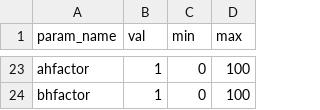
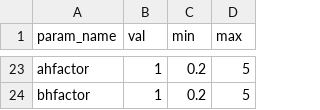
Before and after one commit to roybens/SimulatingVariants, a CSV file: csv_files/params_na12mut8st_mod_med.csv, drawn as a sheet; only a part is shown, gaps mark what is left out; the diff covers the shown part only; the diff names each change by its address in the sheet, - before the commit and + after, or states it on an @@ line.

```diff
--- a/csv_files/params_na12mut8st_mod_med.csv
+++ b/csv_files/params_na12mut8st_mod_med.csv
-C23:C24 (min): 0
+C23:C24 (min): 0.2
-D23:D24 (max): 100
+D23:D24 (max): 5
```
Also changed, not shown: 62 edited cells elsewhere in this file, 8 other files.
